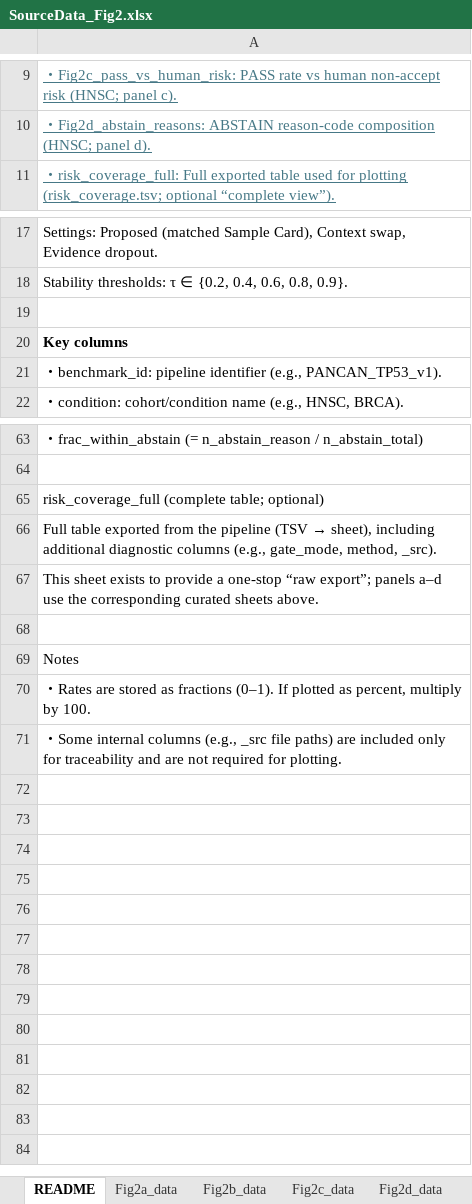
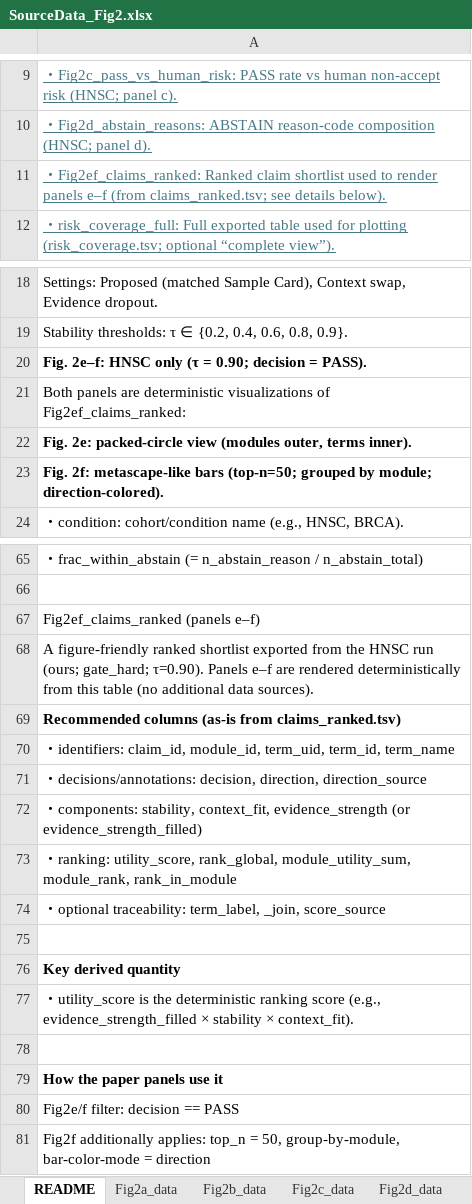
Before and after one commit to kenflab/LLM-PathwayCurator, an Excel workbook: paper/journal_source_data/SourceData_Fig2.xlsx, sheet README, drawn as a sheet; only a part is shown, gaps mark what is left out; values as stored, in another font and other column widths than the file's, no borders; addresses are those after the commit; the diff names each change by its address in the sheet, - before the commit and + after, or states it on an @@ line.

```diff
--- a/paper/journal_source_data/SourceData_Fig2.xlsx (sheet README)
+++ b/paper/journal_source_data/SourceData_Fig2.xlsx (sheet README)
+row 11: ・Fig2ef_claims_ranked: Ranked claim shortlist used to render panels e–f (from claims_ranked.tsv; see details below).
-A20: (empty)
+A20: Fig. 2e–f: HNSC only (τ = 0.90; decision = PASS).
-A21: Key columns
+A21: Both panels are deterministic visualizations of Fig2ef_claims_ranked:
-A21 bold: on
+A21 bold: off
-A22: ・benchmark_id: pipeline identifier (e.g., PANCAN_TP53_v1).
+A22: Fig. 2e: packed-circle view (modules outer, terms inner).
-A22 bold: off
+A22 bold: on
+row 23: Fig. 2f: metascape-like bars (top-n=50; grouped by module; direction-colored).
-A67: risk_coverage_full (complete table; optional)
+A67: Fig2ef_claims_ranked (panels e–f)
@@ A68: Full table exported from the pipeline (TSV → sheet), including additional diagnostic columns (e.g., gate_mode, method, _src). → A figure-friendly ranked shortlist exported from the HNSC run (ours; gate_hard; τ=0.90). Panels e–f are rendered deterministically from this table (no additional data sources). @@
-A69: This sheet exists to provide a one-stop “raw export”; panels a–d use the corresponding curated sheets above.
+A69: Recommended columns (as-is from claims_ranked.tsv)
-A69 bold: off
+A69 bold: on
+row 70: ・identifiers: claim_id, module_id, term_uid, term_id, term_name
+row 71: ・decisions/annotations: decision, direction, direction_source
+row 72: ・components: stability, context_fit, evidence_strength (or evidence_strength_filled)
+row 73: ・ranking: utility_score, rank_global, module_utility_sum, module_rank, rank_in_module
+row 74: ・optional traceability: term_label, _join, score_source
-A76: Notes
+A76: Key derived quantity
-A76 bold: off
+A76 bold: on
-A77: ・Rates are stored as fractions (0–1). If plotted as percent, multiply by 100.
+A77: ・utility_score is the deterministic ranking score (e.g., evidence_strength_filled × stability × context_fit).
+row 78: (empty)
-A79: ・Some internal columns (e.g., _src file paths) are included only for traceability and are not required for plotting.
+A79: How the paper panels use it
-A79 bold: off
+A79 bold: on
+row 80: Fig2e/f filter: decision == PASS
+row 81: Fig2f additionally applies: top_n = 50, group-by-module, bar-color-mode = direction
```
Also changed, not shown: other sheet tabs, paper/journal_source_data/SourceData_EDFig4.xlsx, 21 other files.
